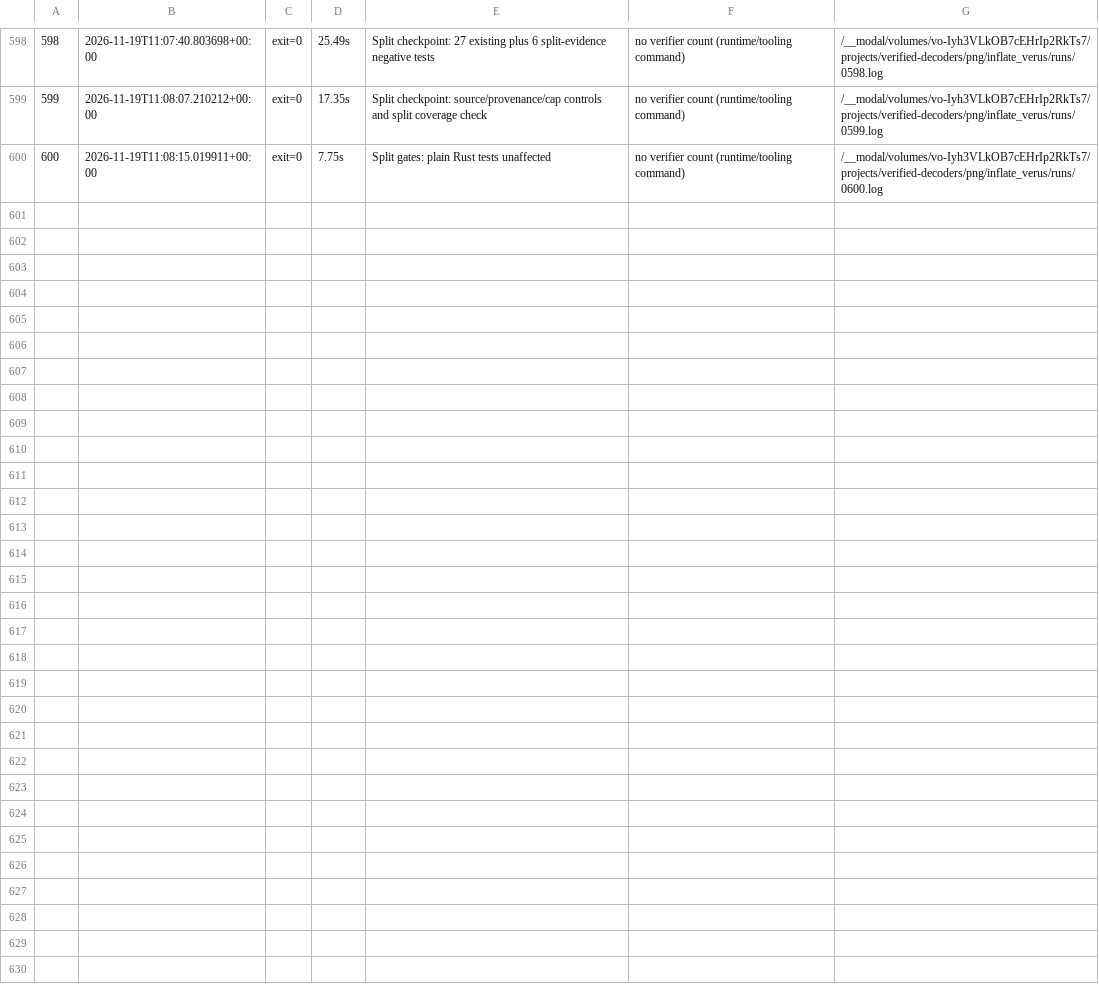
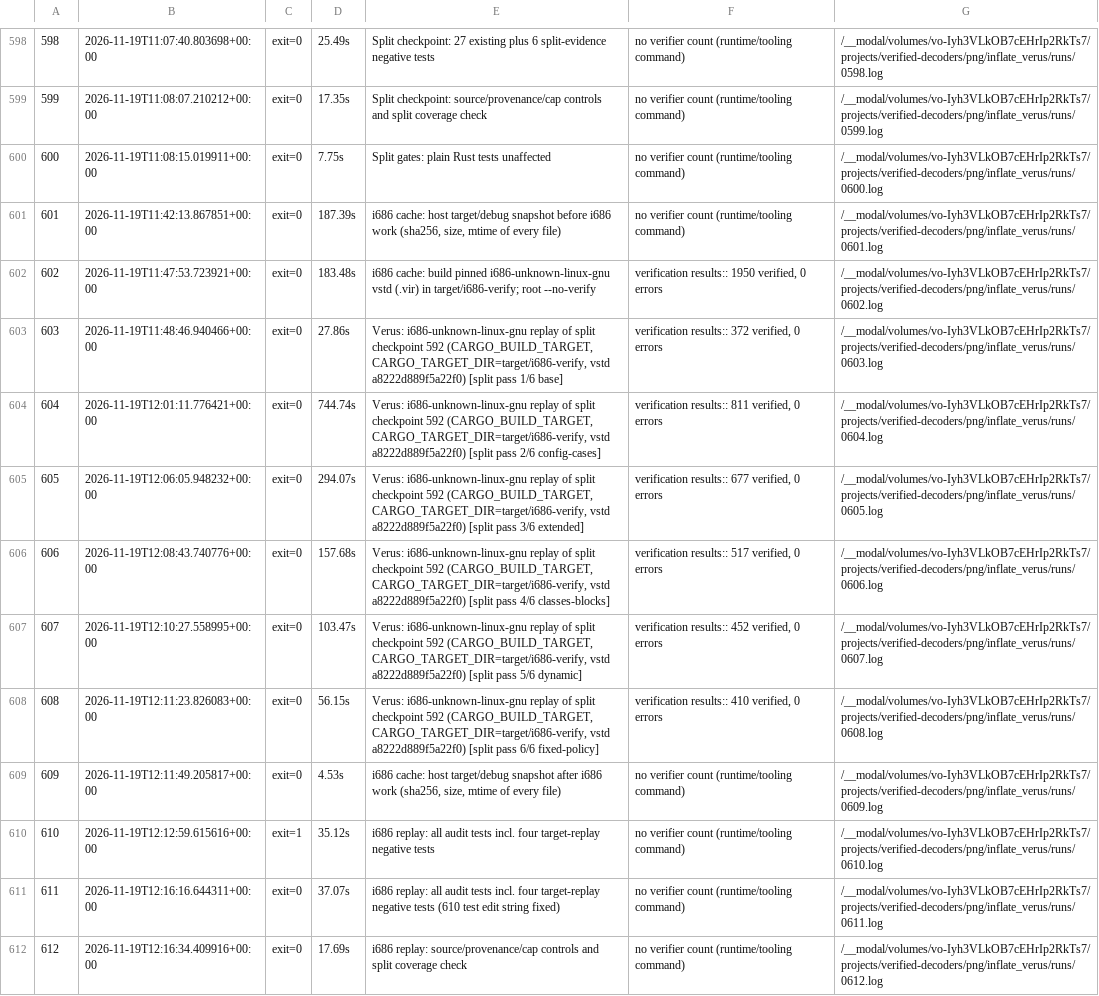
Before and after one commit to DpEpsilon/verified-rust-image-decoders, a TSV file: png/inflate_verus/RUNLOG.tsv, drawn as a sheet; only a part is shown, gaps mark what is left out.

```diff
--- a/png/inflate_verus/RUNLOG.tsv
+++ b/png/inflate_verus/RUNLOG.tsv
@@ -600 +600,13 @@
 600	2026-11-19T11:08:15.019911+00:00	exit=0	7.75s	Split gates: plain Rust tests unaffected	no verifier count (runtime/tooling command)	/__modal/volumes/vo-Iyh3VLkOB7cEHrIp2RkTs7/projects/verified-decoders/png/inflate_verus/runs/0600.log
+601	2026-11-19T11:42:13.867851+00:00	exit=0	187.39s	i686 cache: host target/debug snapshot before i686 work (sha256, size, mtime of every file)	no verifier count (runtime/tooling command)	/__modal/volumes/vo-Iyh3VLkOB7cEHrIp2RkTs7/projects/verified-decoders/png/inflate_verus/runs/0601.log
+602	2026-11-19T11:47:53.723921+00:00	exit=0	183.48s	i686 cache: build pinned i686-unknown-linux-gnu vstd (.vir) in target/i686-verify; root --no-verify	verification results:: 1950 verified, 0 errors	/__modal/volumes/vo-Iyh3VLkOB7cEHrIp2RkTs7/projects/verified-decoders/png/inflate_verus/runs/0602.log
+603	2026-11-19T11:48:46.940466+00:00	exit=0	27.86s	Verus: i686-unknown-linux-gnu replay of split checkpoint 592 (CARGO_BUILD_TARGET, CARGO_TARGET_DIR=target/i686-verify, vstd a8222d889f5a22f0) [split pass 1/6 base]	verification results:: 372 verified, 0 errors	/__modal/volumes/vo-Iyh3VLkOB7cEHrIp2RkTs7/projects/verified-decoders/png/inflate_verus/runs/0603.log
+604	2026-11-19T12:01:11.776421+00:00	exit=0	744.74s	Verus: i686-unknown-linux-gnu replay of split checkpoint 592 (CARGO_BUILD_TARGET, CARGO_TARGET_DIR=target/i686-verify, vstd a8222d889f5a22f0) [split pass 2/6 config-cases]	verification results:: 811 verified, 0 errors	/__modal/volumes/vo-Iyh3VLkOB7cEHrIp2RkTs7/projects/verified-decoders/png/inflate_verus/runs/0604.log
+605	2026-11-19T12:06:05.948232+00:00	exit=0	294.07s	Verus: i686-unknown-linux-gnu replay of split checkpoint 592 (CARGO_BUILD_TARGET, CARGO_TARGET_DIR=target/i686-verify, vstd a8222d889f5a22f0) [split pass 3/6 extended]	verification results:: 677 verified, 0 errors	/__modal/volumes/vo-Iyh3VLkOB7cEHrIp2RkTs7/projects/verified-decoders/png/inflate_verus/runs/0605.log
+606	2026-11-19T12:08:43.740776+00:00	exit=0	157.68s	Verus: i686-unknown-linux-gnu replay of split checkpoint 592 (CARGO_BUILD_TARGET, CARGO_TARGET_DIR=target/i686-verify, vstd a8222d889f5a22f0) [split pass 4/6 classes-blocks]	verification results:: 517 verified, 0 errors	/__modal/volumes/vo-Iyh3VLkOB7cEHrIp2RkTs7/projects/verified-decoders/png/inflate_verus/runs/0606.log
+607	2026-11-19T12:10:27.558995+00:00	exit=0	103.47s	Verus: i686-unknown-linux-gnu replay of split checkpoint 592 (CARGO_BUILD_TARGET, CARGO_TARGET_DIR=target/i686-verify, vstd a8222d889f5a22f0) [split pass 5/6 dynamic]	verification results:: 452 verified, 0 errors	/__modal/volumes/vo-Iyh3VLkOB7cEHrIp2RkTs7/projects/verified-decoders/png/inflate_verus/runs/0607.log
+608	2026-11-19T12:11:23.826083+00:00	exit=0	56.15s	Verus: i686-unknown-linux-gnu replay of split checkpoint 592 (CARGO_BUILD_TARGET, CARGO_TARGET_DIR=target/i686-verify, vstd a8222d889f5a22f0) [split pass 6/6 fixed-policy]	verification results:: 410 verified, 0 errors	/__modal/volumes/vo-Iyh3VLkOB7cEHrIp2RkTs7/projects/verified-decoders/png/inflate_verus/runs/0608.log
+609	2026-11-19T12:11:49.205817+00:00	exit=0	4.53s	i686 cache: host target/debug snapshot after i686 work (sha256, size, mtime of every file)	no verifier count (runtime/tooling command)	/__modal/volumes/vo-Iyh3VLkOB7cEHrIp2RkTs7/projects/verified-decoders/png/inflate_verus/runs/0609.log
+610	2026-11-19T12:12:59.615616+00:00	exit=1	35.12s	i686 replay: all audit tests incl. four target-replay negative tests	no verifier count (runtime/tooling command)	/__modal/volumes/vo-Iyh3VLkOB7cEHrIp2RkTs7/projects/verified-decoders/png/inflate_verus/runs/0610.log
+611	2026-11-19T12:16:16.644311+00:00	exit=0	37.07s	i686 replay: all audit tests incl. four target-replay negative tests (610 test edit string fixed)	no verifier count (runtime/tooling command)	/__modal/volumes/vo-Iyh3VLkOB7cEHrIp2RkTs7/projects/verified-decoders/png/inflate_verus/runs/0611.log
+612	2026-11-19T12:16:34.409916+00:00	exit=0	17.69s	i686 replay: source/provenance/cap controls and split coverage check	no verifier count (runtime/tooling command)	/__modal/volumes/vo-Iyh3VLkOB7cEHrIp2RkTs7/projects/verified-decoders/png/inflate_verus/runs/0612.log
```
Also changed, not shown: 20 other files.
